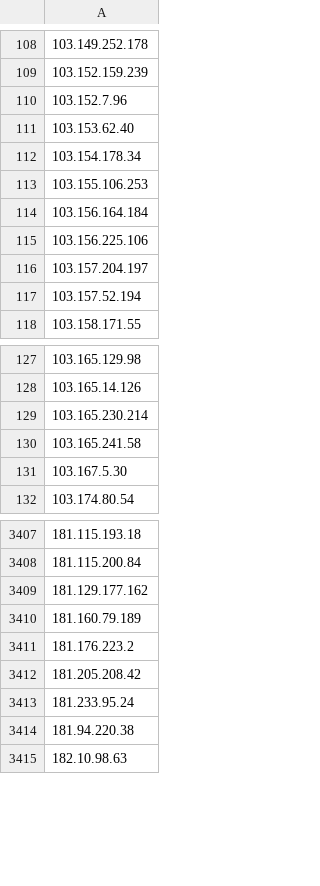
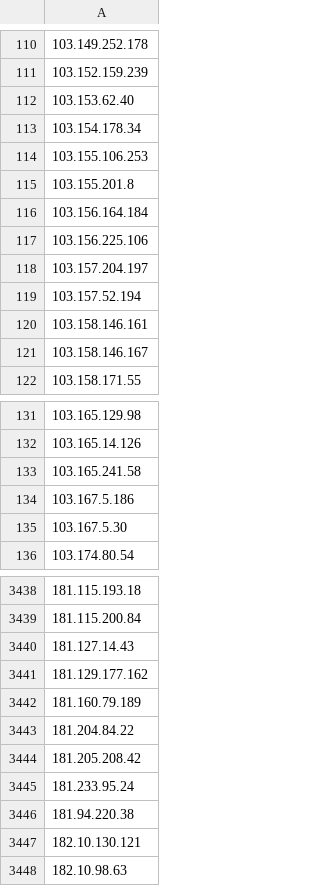
Before and after one commit to DXC-0/Malicious-Robots, a CSV file: malicious-robots-daily.csv, drawn as a sheet; only a part is shown, gaps mark what is left out; removed rows and columns are numbered as before the commit, all else as after; the diff covers the shown part only; the diff names each change by its address in the sheet, - before the commit and + after, or states it on an @@ line.

Commit message:
Update malicious-robots.txt

```diff
--- a/malicious-robots-daily.csv
+++ b/malicious-robots-daily.csv
-row 110: 103.152.7.96
+row 115: 103.155.201.8
+row 120: 103.158.146.161
+row 121: 103.158.146.167
-row 129: 103.165.230.214
+row 134: 103.167.5.186
+row 3440: 181.127.14.43
-A3443: 181.176.223.2
+A3443: 181.204.84.22
+row 3447: 182.10.130.121
```
Also changed, not shown: 103 added rows, 32 removed rows and 3 edited cells elsewhere in this file, 1 other file.
